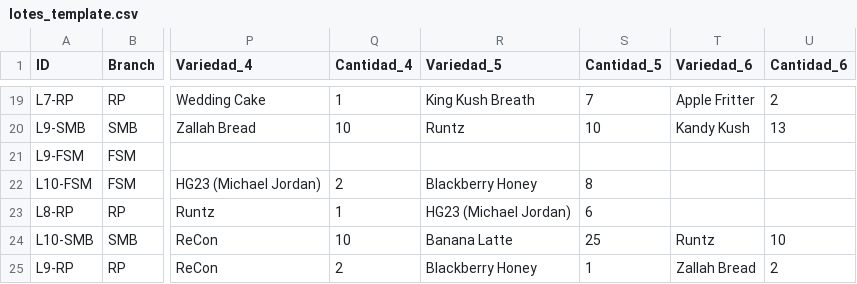
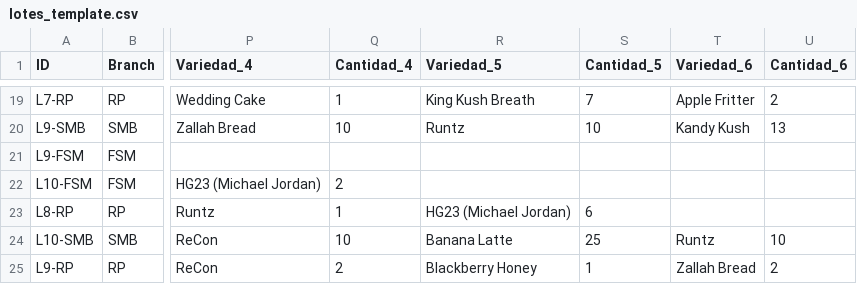
Before and after one commit to ALi3naTEd0/control_lotes, a CSV file: lotes_template.csv, drawn as a sheet; only a part is shown, gaps mark what is left out; the diff names each change by its address in the sheet, - before the commit and + after, or states it on an @@ line.

Commit message:
Actualización 2026-06-09 16:43 JP

```diff
--- a/lotes_template.csv
+++ b/lotes_template.csv
-R22 (Variedad_5): Blackberry Honey
+R22 (Variedad_5): (empty)
-S22 (Cantidad_5): 8
+S22 (Cantidad_5): (empty)
```
